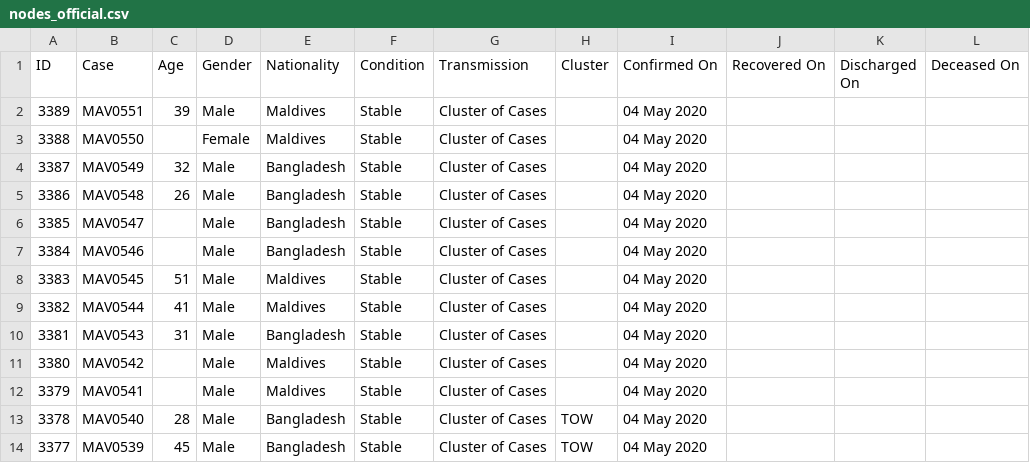
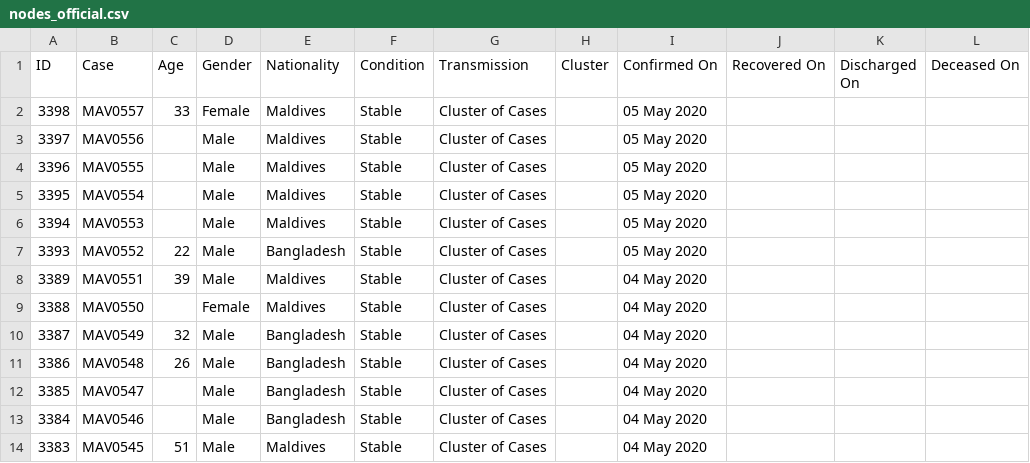
Before and after one commit to opendatamv/mv-covid19, a CSV file: nodes_official.csv, drawn as a sheet; only a part is shown; the shorter side is filled out with more unchanged rows; the diff names each change by its address in the sheet, - before the commit and + after, or states it on an @@ line.

Commit message:
sync upstream

```diff
--- a/nodes_official.csv
+++ b/nodes_official.csv
+row 2: 3398 | MAV0557 | 33 | Female | Maldives | Stable | Cluster of Cases |  | 05 May 2020
+row 3: 3397 | MAV0556 |  | Male | Maldives | Stable | Cluster of Cases |  | 05 May 2020
+row 4: 3396 | MAV0555 |  | Male | Maldives | Stable | Cluster of Cases |  | 05 May 2020
+row 5: 3395 | MAV0554 |  | Male | Maldives | Stable | Cluster of Cases |  | 05 May 2020
+row 6: 3394 | MAV0553 |  | Male | Maldives | Stable | Cluster of Cases |  | 05 May 2020
+row 7: 3393 | MAV0552 | 22 | Male | Bangladesh | Stable | Cluster of Cases |  | 05 May 2020
```
